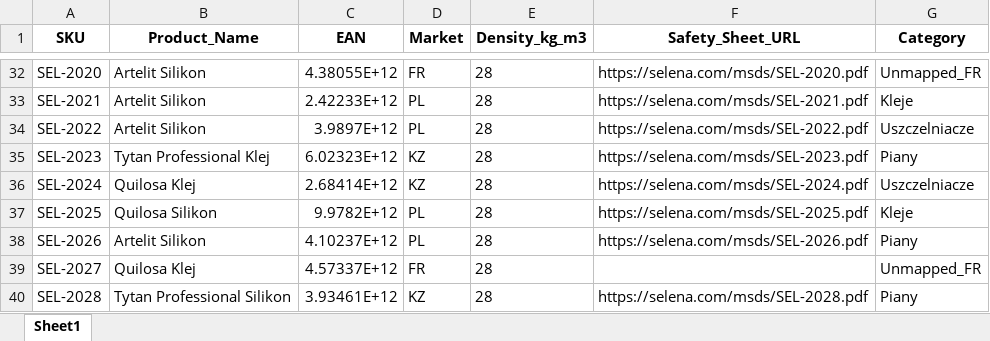
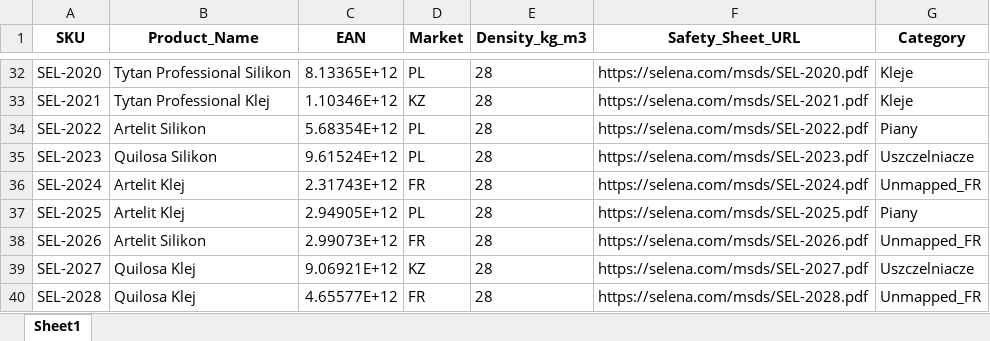
Before and after one commit to Dervoo/PythonPimTest, an Excel workbook: Selena_Legacy_Data_INITIAL.xlsx, sheet Sheet1, drawn as a sheet; only a part is shown, gaps mark what is left out; values as stored, in another font and other column widths than the file's, no borders; the diff covers the shown part only; the diff names each change by its address in the sheet, - before the commit and + after, or states it on an @@ line.

```diff
--- a/Selena_Legacy_Data_INITIAL.xlsx (sheet Sheet1)
+++ b/Selena_Legacy_Data_INITIAL.xlsx (sheet Sheet1)
-B32 (Product_Name): Artelit Silikon
+B32 (Product_Name): Tytan Professional Silikon
-C32 (EAN): 4.38055E+12
+C32 (EAN): 8.13365E+12
-D32 (Market): FR
+D32 (Market): PL
-G32 (Category): Unmapped_FR
+G32 (Category): Kleje
-B33 (Product_Name): Artelit Silikon
+B33 (Product_Name): Tytan Professional Klej
-C33 (EAN): 2.42233E+12
+C33 (EAN): 1.10346E+12
-D33 (Market): PL
+D33 (Market): KZ
-C34 (EAN): 3.9897E+12
+C34 (EAN): 5.68354E+12
-G34 (Category): Uszczelniacze
+G34 (Category): Piany
-B35 (Product_Name): Tytan Professional Klej
+B35 (Product_Name): Quilosa Silikon
-C35 (EAN): 6.02323E+12
+C35 (EAN): 9.61524E+12
-D35 (Market): KZ
+D35 (Market): PL
-G35 (Category): Piany
+G35 (Category): Uszczelniacze
-B36 (Product_Name): Quilosa Klej
+B36 (Product_Name): Artelit Klej
-C36 (EAN): 2.68414E+12
+C36 (EAN): 2.31743E+12
-D36 (Market): KZ
+D36 (Market): FR
-G36 (Category): Uszczelniacze
+G36 (Category): Unmapped_FR
-B37 (Product_Name): Quilosa Silikon
+B37 (Product_Name): Artelit Klej
-C37 (EAN): 9.9782E+12
+C37 (EAN): 2.94905E+12
-G37 (Category): Kleje
+G37 (Category): Piany
-C38 (EAN): 4.10237E+12
+C38 (EAN): 2.99073E+12
-D38 (Market): PL
+D38 (Market): FR
-G38 (Category): Piany
+G38 (Category): Unmapped_FR
-C39 (EAN): 4.57337E+12
+C39 (EAN): 9.06921E+12
-D39 (Market): FR
+D39 (Market): KZ
-F39 (Safety_Sheet_URL): (empty)
+F39 (Safety_Sheet_URL): https://selena.com/msds/SEL-2027.pdf
-G39 (Category): Unmapped_FR
+G39 (Category): Uszczelniacze
-B40 (Product_Name): Tytan Professional Silikon
+B40 (Product_Name): Quilosa Klej
-C40 (EAN): 3.93461E+12
+C40 (EAN): 4.65577E+12
-D40 (Market): KZ
+D40 (Market): FR
-G40 (Category): Piany
+G40 (Category): Unmapped_FR
```
Also changed, not shown: 278 edited cells elsewhere in this sheet, Selena_Master_Data_FINAL.xlsx, 4 other files.
